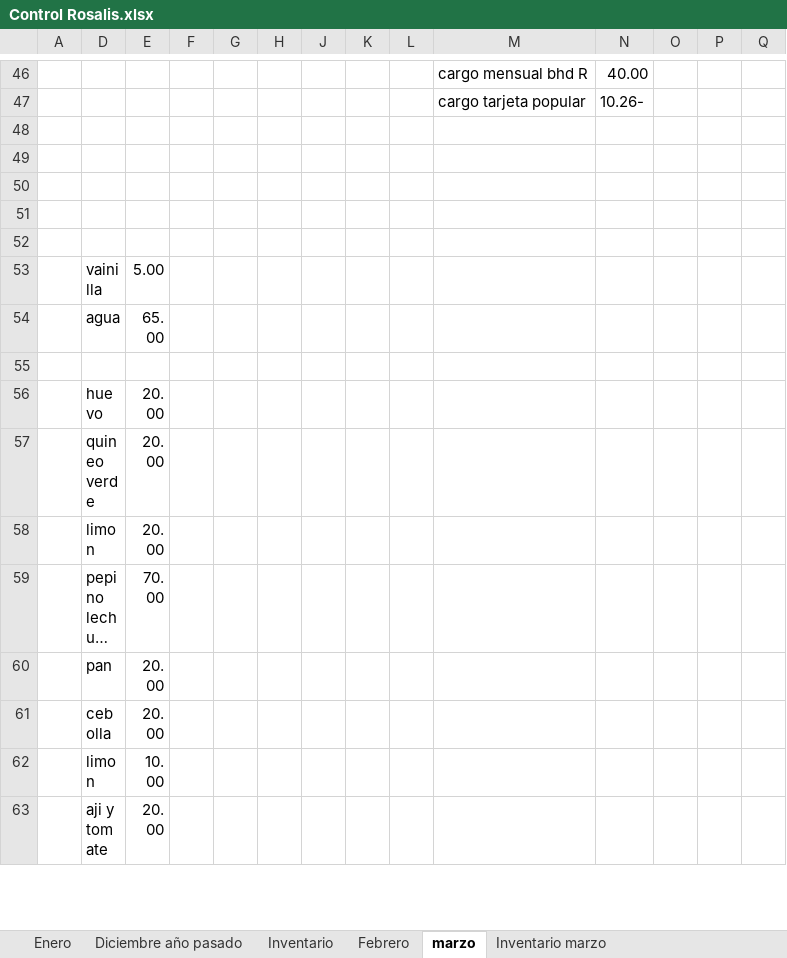
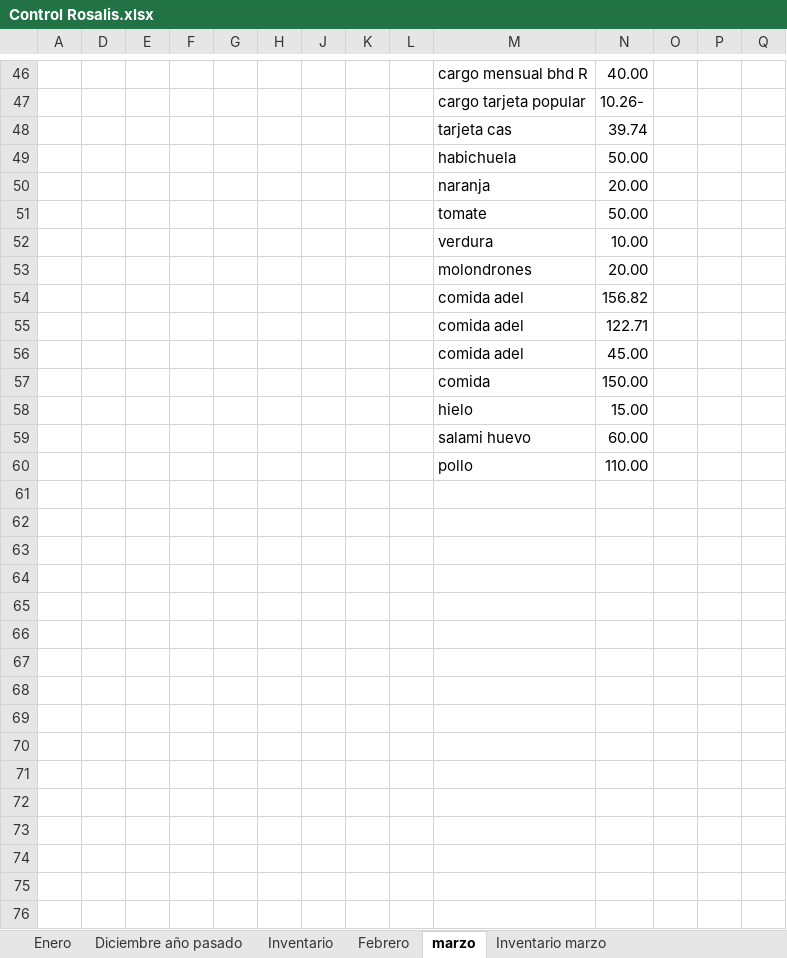
Before and after one commit to Adelson-org/utilitario, an Excel workbook: Control Rosalis.xlsx, sheet marzo, drawn as a sheet; only a part is shown, gaps mark what is left out; the shorter side is filled out with more unchanged rows; long unchanged cells end in …; values as stored, in another font and other column widths than the file's, no borders; charts and pictures not drawn; rows hold the shown columns only; the diff covers the shown part only; the diff names each change by its address in the sheet, - before the commit and + after, or states it on an @@ line.

```diff
--- a/Control Rosalis.xlsx (sheet marzo)
+++ b/Control Rosalis.xlsx (sheet marzo)
+row 48:  |  |  |  |  |  |  |  |  | tarjeta cas | 39.74
+row 49:  |  |  |  |  |  |  |  |  | habichuela | 50.00
+row 50:  |  |  |  |  |  |  |  |  | naranja | 20.00
+row 51:  |  |  |  |  |  |  |  |  | tomate | 50.00
+row 52:  |  |  |  |  |  |  |  |  | verdura | 10.00
+row 53:  |  |  |  |  |  |  |  |  | molondrones | 20.00
+row 54:  |  |  |  |  |  |  |  |  | comida adel | 156.82
+row 55:  |  |  |  |  |  |  |  |  | comida adel | 122.71
+row 56:  |  |  |  |  |  |  |  |  | comida adel | 45.00
+row 57:  |  |  |  |  |  |  |  |  | comida | 150.00
+row 58:  |  |  |  |  |  |  |  |  | hielo | 15.00
+row 59:  |  |  |  |  |  |  |  |  | salami huevo | 60.00
+row 60:  |  |  |  |  |  |  |  |  | pollo | 110.00
+row 61: (empty)
+row 62: (empty)
+row 63: (empty)
+row 64: (empty)
+row 65: (empty)
+row 66: (empty)
+row 67: (empty)
+row 68: (empty)
+row 69: (empty)
+row 70: (empty)
+row 71: (empty)
+row 72: (empty)
+row 73: (empty)
+row 74: (empty)
```
Also changed, not shown: 1 added row, 1 removed row, 33 edited cells, cell formats and merged cells elsewhere in this sheet, charts or pictures, 8 other files.
